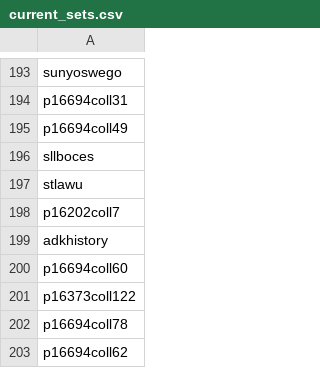
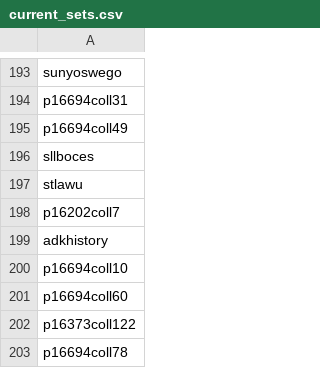
Before and after one commit to ESDNhub/ESDNDocs, a CSV file: sets-for-DPLA-harvesting/current_sets.csv, drawn as a sheet; only a part is shown, gaps mark what is left out; the shorter side is filled out with more unchanged rows; the diff names each change by its address in the sheet, - before the commit and + after, or states it on an @@ line.

Commit message:
Added Baldwinsville Public Library from NYH (CLRC)
p16694coll10

```diff
--- a/sets-for-DPLA-harvesting/current_sets.csv
+++ b/sets-for-DPLA-harvesting/current_sets.csv
+row 200: p16694coll10
```
